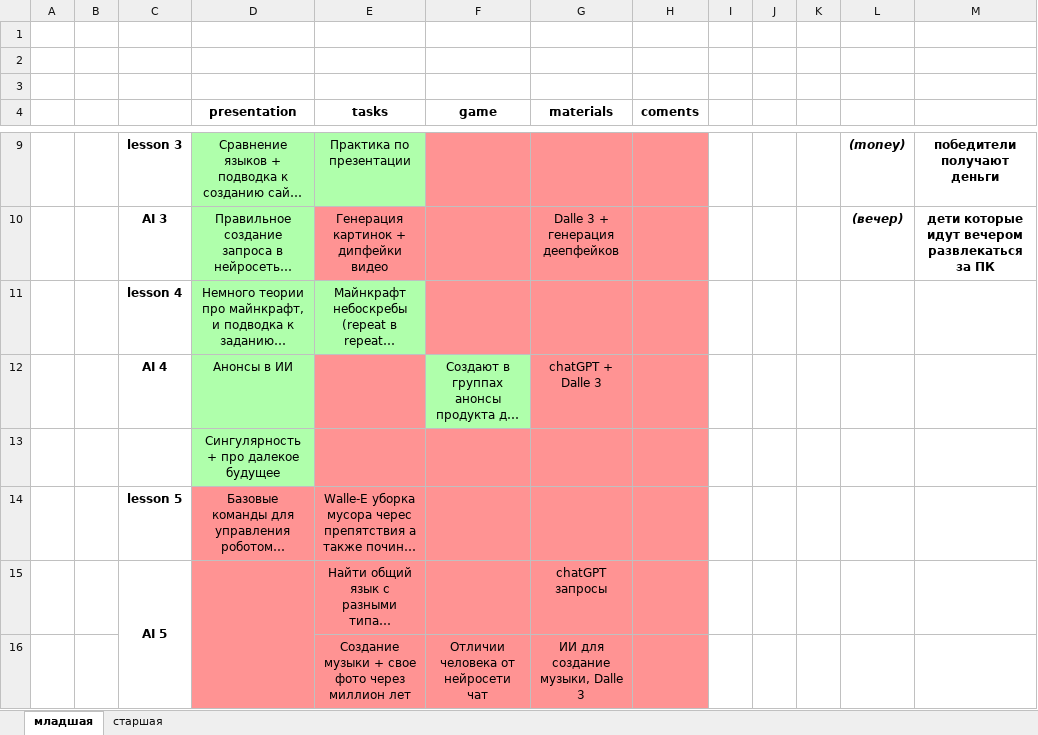
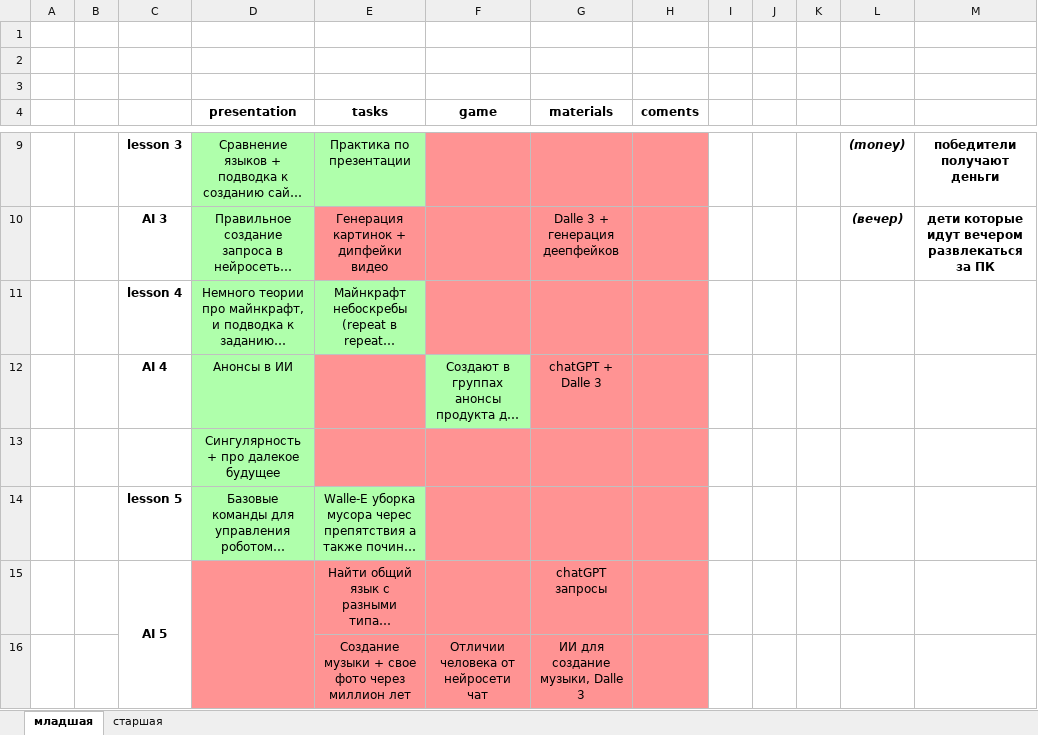
Before and after one commit to RobertsRob/HelloItCamp2025, an Excel workbook: plan.xlsx, sheet младшая, drawn as a sheet; only a part is shown, gaps mark what is left out; long unchanged cells end in …; values as stored, in another font and other column widths than the file's, no borders; the diff names each change by its address in the sheet, - before the commit and + after, or states it on an @@ line.

Commit message:
day 5 minecraft map + presentation

```diff
--- a/plan.xlsx (sheet младшая)
+++ b/plan.xlsx (sheet младшая)
-D14:E14 fill: #FF9393
+D14:E14 fill: #AFFFAB
```
Also changed, not shown: 3 other files.
